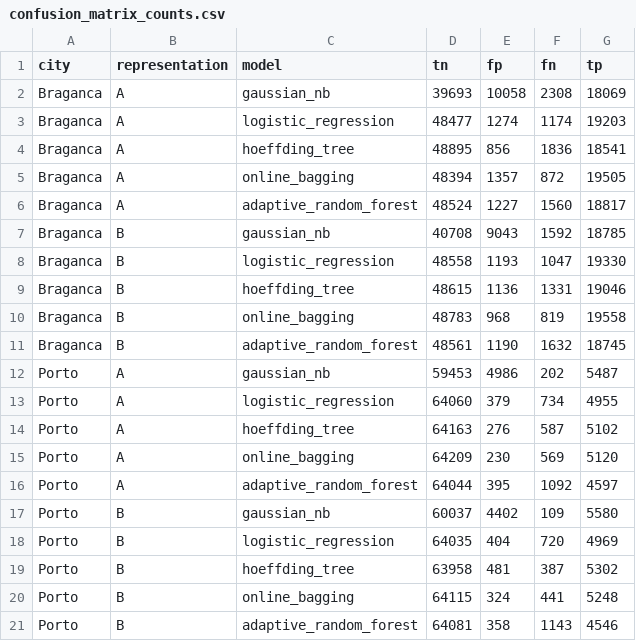
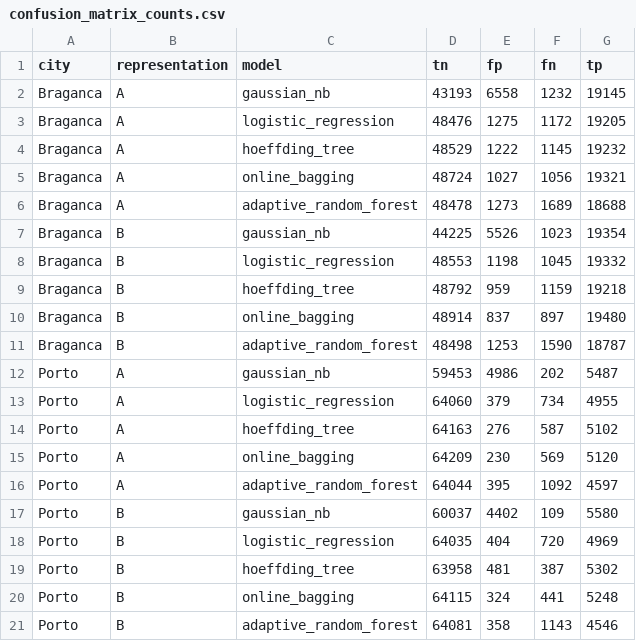
Before and after one commit to JoaoSilva042/data-stream-mining-pa27, a CSV file: outputs/results_tables/confusion_matrix_counts.csv, drawn as a sheet.

```diff
--- a/outputs/results_tables/confusion_matrix_counts.csv
+++ b/outputs/results_tables/confusion_matrix_counts.csv
@@ -1,12 +1,12 @@
 city,representation,model,tn,fp,fn,tp
-Braganca,A,gaussian_nb,39693,10058,2308,18069
-Braganca,A,logistic_regression,48477,1274,1174,19203
-Braganca,A,hoeffding_tree,48895,856,1836,18541
-Braganca,A,online_bagging,48394,1357,872,19505
-Braganca,A,adaptive_random_forest,48524,1227,1560,18817
-Braganca,B,gaussian_nb,40708,9043,1592,18785
-Braganca,B,logistic_regression,48558,1193,1047,19330
-Braganca,B,hoeffding_tree,48615,1136,1331,19046
-Braganca,B,online_bagging,48783,968,819,19558
-Braganca,B,adaptive_random_forest,48561,1190,1632,18745
+Braganca,A,gaussian_nb,43193,6558,1232,19145
+Braganca,A,logistic_regression,48476,1275,1172,19205
+Braganca,A,hoeffding_tree,48529,1222,1145,19232
+Braganca,A,online_bagging,48724,1027,1056,19321
+Braganca,A,adaptive_random_forest,48478,1273,1689,18688
+Braganca,B,gaussian_nb,44225,5526,1023,19354
+Braganca,B,logistic_regression,48553,1198,1045,19332
+Braganca,B,hoeffding_tree,48792,959,1159,19218
+Braganca,B,online_bagging,48914,837,897,19480
+Braganca,B,adaptive_random_forest,48498,1253,1590,18787
 Porto,A,gaussian_nb,59453,4986,202,5487
```
Also changed, not shown: outputs/eda_tables/06_extreme_values.csv, outputs/results_tables/braganca_predictive_performance.csv, 28 other files.
